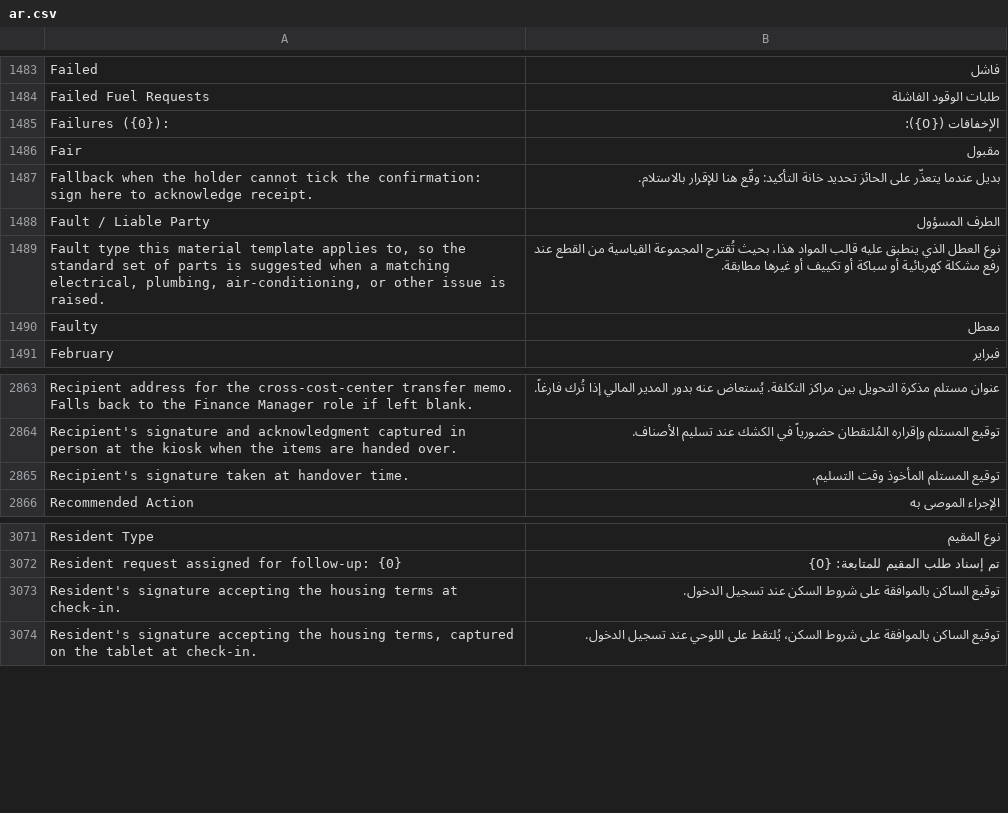
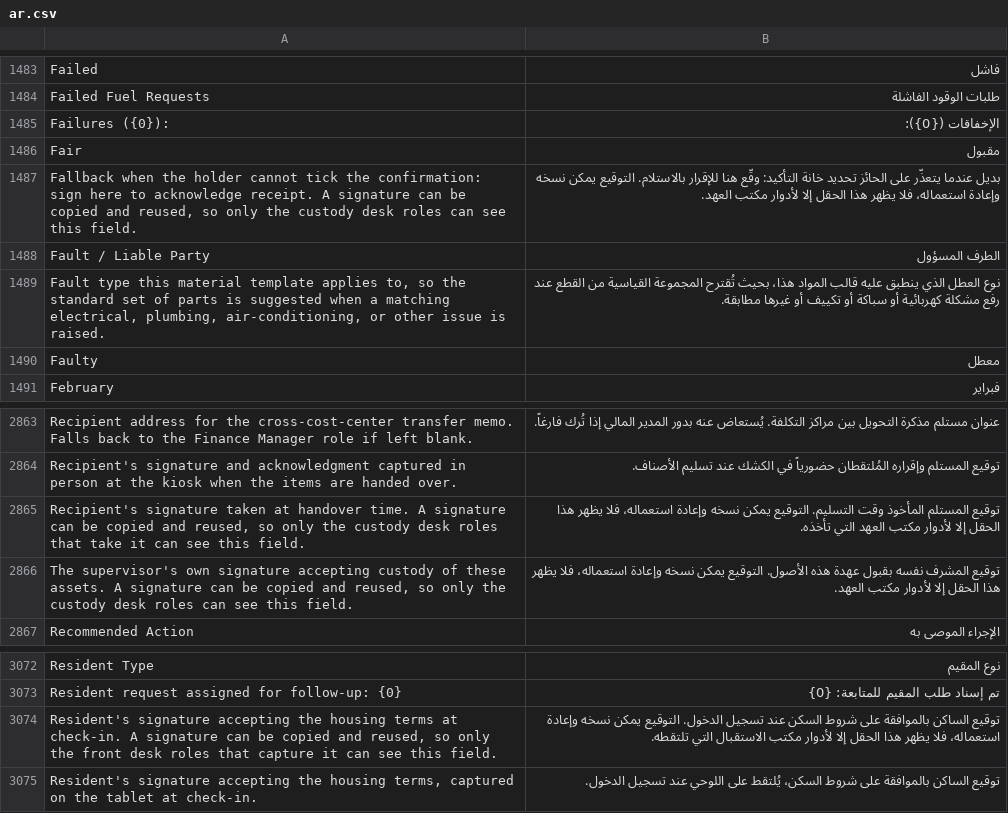
Before and after one commit to iabodysa/apex, a CSV file: apex/translations/ar.csv, drawn as a sheet; only a part is shown, gaps mark what is left out.

Commit message:
i18n(ar): extend the four signature tooltips with the reason the field is restricted

```diff
--- a/apex/translations/ar.csv
+++ b/apex/translations/ar.csv
@@ -1486,3 +1486,3 @@ Failures ({0}):,الإخفاقات ({0}):
 Fair,مقبول
-Fallback when the holder cannot tick the confirmation: sign here to acknowledge receipt.,بديل عندما يتعذّر على الحائز تحديد خانة التأكيد: وقّع هنا للإقرار بالاستلام.
+"Fallback when the holder cannot tick the confirmation: sign here to acknowledge receipt. A signature can be copied and reused, so only the custody desk roles can see this field.",بديل عندما يتعذّر على الحائز تحديد خانة التأكيد: وقّع هنا للإقرار بالاستلام. التوقيع يمكن نسخه وإعادة استعماله، فلا يظهر هذا الحقل إلا لأدوار مكتب العهد.
 Fault / Liable Party,الطرف المسؤول
@@ -2864,3 +2864,4 @@ Recipient address for the cross-cost-center transfer memo. Falls back to the Fin
 Recipient's signature and acknowledgment captured in person at the kiosk when the items are handed over.,توقيع المستلم وإقراره المُلتقطان حضورياً في الكشك عند تسليم الأصناف.
-Recipient's signature taken at handover time.,توقيع المستلم المأخوذ وقت التسليم.
+"Recipient's signature taken at handover time. A signature can be copied and reused, so only the custody desk roles that take it can see this field.",توقيع المستلم المأخوذ وقت التسليم. التوقيع يمكن نسخه وإعادة استعماله، فلا يظهر هذا الحقل إلا لأدوار مكتب العهد التي تأخذه.
+"The supervisor's own signature accepting custody of these assets. A signature can be copied and reused, so only the custody desk roles can see this field.",توقيع المشرف نفسه بقبول عهدة هذه الأصول. التوقيع يمكن نسخه وإعادة استعماله، فلا يظهر هذا الحقل إلا لأدوار مكتب العهد.
 Recommended Action,الإجراء الموصى به
@@ -3072,3 +3073,3 @@ Resident Type,نوع المقيم
 Resident request assigned for follow-up: {0},تم إسناد طلب المقيم للمتابعة: {0}
-Resident's signature accepting the housing terms at check-in.,توقيع الساكن بالموافقة على شروط السكن عند تسجيل الدخول.
+"Resident's signature accepting the housing terms at check-in. A signature can be copied and reused, so only the front desk roles that capture it can see this field.",توقيع الساكن بالموافقة على شروط السكن عند تسجيل الدخول. التوقيع يمكن نسخه وإعادة استعماله، فلا يظهر هذا الحقل إلا لأدوار مكتب الاستقبال التي تلتقطه.
 "Resident's signature accepting the housing terms, captured on the tablet at check-in.",توقيع الساكن بالموافقة على شروط السكن، يُلتقط على اللوحي عند تسجيل الدخول.
```
